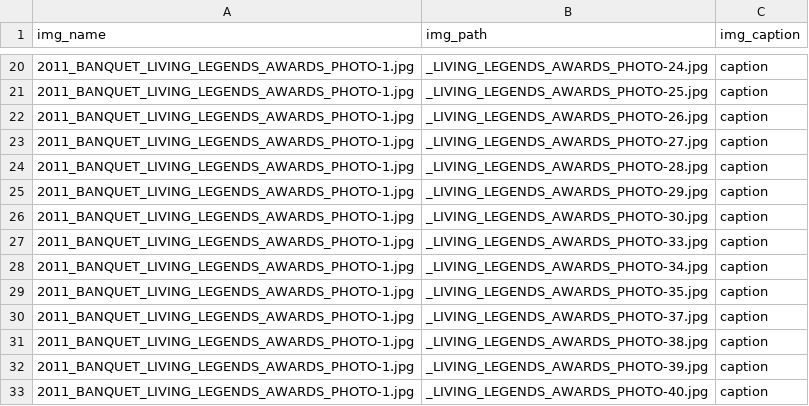
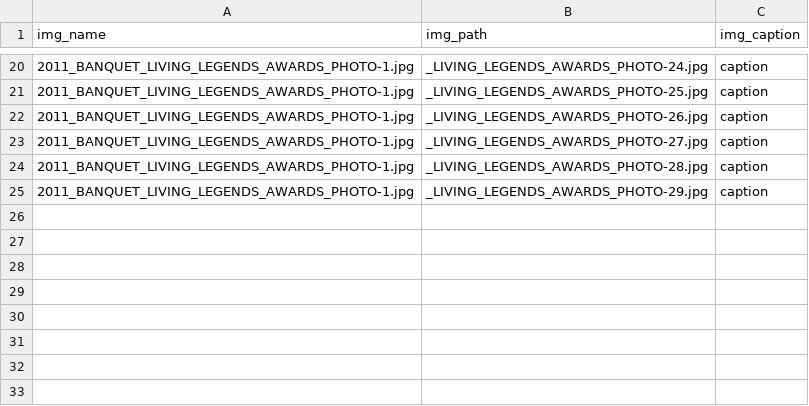
Before and after one commit to livinglegends/llf-site, a CSV file: _data/galleries/LLF_2011_BANQUET.csv, drawn as a sheet; only a part is shown, gaps mark what is left out.

Commit message:
Photo Gallery pruned

```diff
--- a/_data/galleries/LLF_2011_BANQUET.csv
+++ b/_data/galleries/LLF_2011_BANQUET.csv
@@ -25,9 +25 @@ img_name,img_path,img_caption
 2011_BANQUET_LIVING_LEGENDS_AWARDS_PHOTO-1.jpg,_LIVING_LEGENDS_AWARDS_PHOTO-29.jpg,caption
-2011_BANQUET_LIVING_LEGENDS_AWARDS_PHOTO-1.jpg,_LIVING_LEGENDS_AWARDS_PHOTO-30.jpg,caption
-2011_BANQUET_LIVING_LEGENDS_AWARDS_PHOTO-1.jpg,_LIVING_LEGENDS_AWARDS_PHOTO-33.jpg,caption
-2011_BANQUET_LIVING_LEGENDS_AWARDS_PHOTO-1.jpg,_LIVING_LEGENDS_AWARDS_PHOTO-34.jpg,caption
-2011_BANQUET_LIVING_LEGENDS_AWARDS_PHOTO-1.jpg,_LIVING_LEGENDS_AWARDS_PHOTO-35.jpg,caption
-2011_BANQUET_LIVING_LEGENDS_AWARDS_PHOTO-1.jpg,_LIVING_LEGENDS_AWARDS_PHOTO-37.jpg,caption
-2011_BANQUET_LIVING_LEGENDS_AWARDS_PHOTO-1.jpg,_LIVING_LEGENDS_AWARDS_PHOTO-38.jpg,caption
-2011_BANQUET_LIVING_LEGENDS_AWARDS_PHOTO-1.jpg,_LIVING_LEGENDS_AWARDS_PHOTO-39.jpg,caption
-2011_BANQUET_LIVING_LEGENDS_AWARDS_PHOTO-1.jpg,_LIVING_LEGENDS_AWARDS_PHOTO-40.jpg,caption
```
Also changed, not shown: 1 other file.
